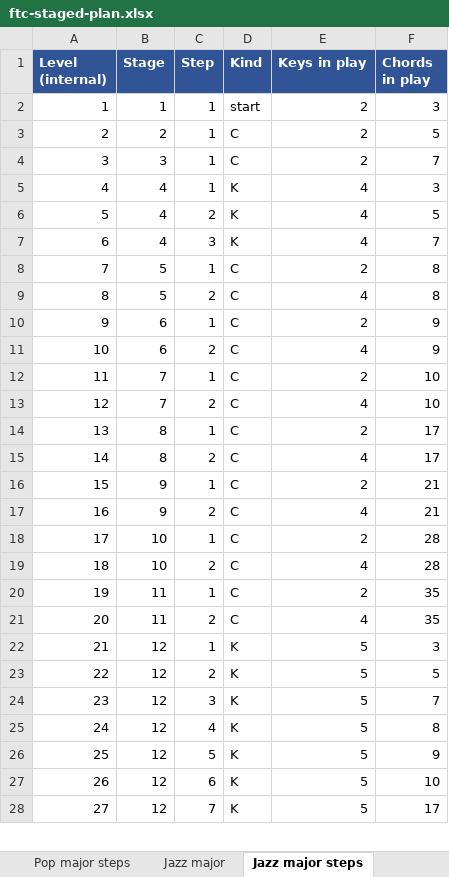
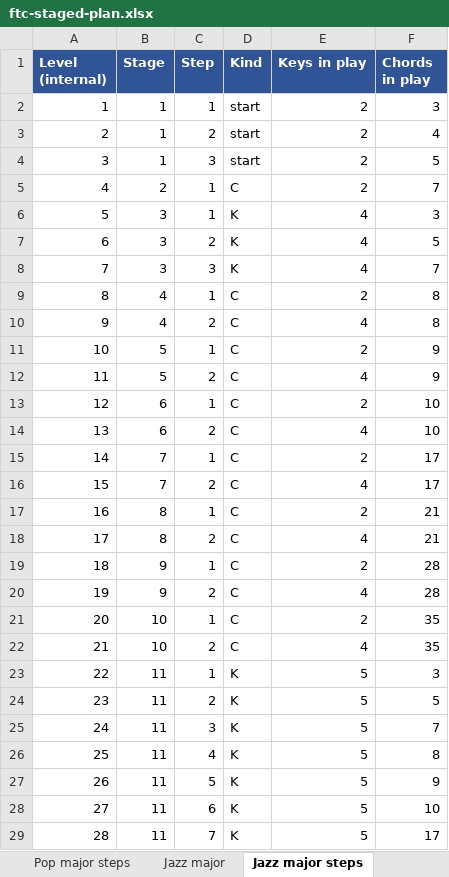
Before and after one commit to dondo/music-theory, an Excel workbook: datasets/ftc-staged-plan.xlsx, sheet Jazz major steps, drawn as a sheet; only a part is shown; values as stored, in another font and other column widths than the file's, no borders; removed rows and columns are numbered as before the commit, all else as after; the diff covers the shown part only; the diff names each change by its address in the sheet, - before the commit and + after, or states it on an @@ line.

```diff
--- a/datasets/ftc-staged-plan.xlsx (sheet Jazz major steps)
+++ b/datasets/ftc-staged-plan.xlsx (sheet Jazz major steps)
+row 3: 2 | 1 | 2 | start | 2 | 4
+row 4: 3 | 1 | 3 | start | 2 | 5
@@ column A (Level (internal)) renumbered between rows 5 and 33 @@
-F5 (Chords in play): 5
+F5 (Chords in play): 7
-row 4: 3 | 3 | 1 | C | 2 | 7
-B6:B8 (Stage): 4
+B6:B8 (Stage): 3
+row 9: 8 | 4 | 1 | C | 2 | 8
+row 10: 9 | 4 | 2 | C | 4 | 8
-F11:F12 (Chords in play): 8
+F11:F12 (Chords in play): 9
-F13:F14 (Chords in play): 9
+F13:F14 (Chords in play): 10
-F15:F16 (Chords in play): 10
+F15:F16 (Chords in play): 17
-F17:F18 (Chords in play): 17
+F17:F18 (Chords in play): 21
-F19:F20 (Chords in play): 21
+F19:F20 (Chords in play): 28
-F21:F22 (Chords in play): 28
+F21:F22 (Chords in play): 35
-row 20: 19 | 11 | 1 | C | 2 | 35
-row 21: 20 | 11 | 2 | C | 4 | 35
-B23:B29 (Stage): 12
+B23:B29 (Stage): 11
```
Also changed, not shown: other rows of this sheet, sheet Jazz minor steps, sheet Pop major steps, sheet Pop minor steps, sheet Jazz major, sheet Jazz minor, sheet Pop major, 1 more sheet, 7 other files.
